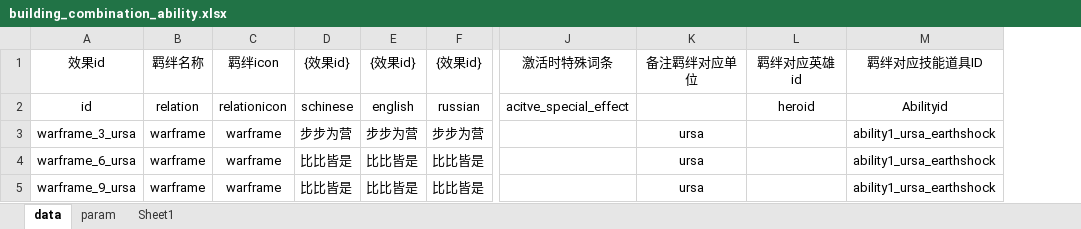
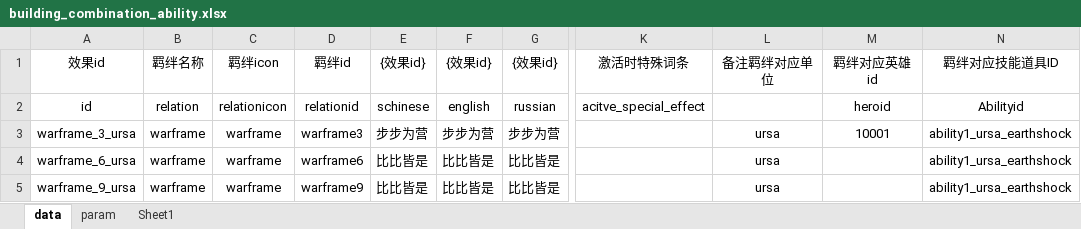
Before and after one commit to cchorseless/xiyou, an Excel workbook: code/excels/building/building_combination_ability.xlsx, sheet data, drawn as a sheet; only a part is shown, gaps mark what is left out; values as stored, in another font and other column widths than the file's, no borders; addresses are those after the commit; the diff names each change by its address in the sheet, - before the commit and + after, or states it on an @@ line.

```diff
--- a/code/excels/building/building_combination_ability.xlsx (sheet data)
+++ b/code/excels/building/building_combination_ability.xlsx (sheet data)
+column D (羁绊id), rows 2-5: relationid | warframe3 | warframe6 | warframe9
-M3 (羁绊对应英雄id): (empty)
+M3 (羁绊对应英雄id): 10001
```
Also changed, not shown: sheet param, formulas that keep their value, code/excels/kv_config.xlsx, 19 other files.
